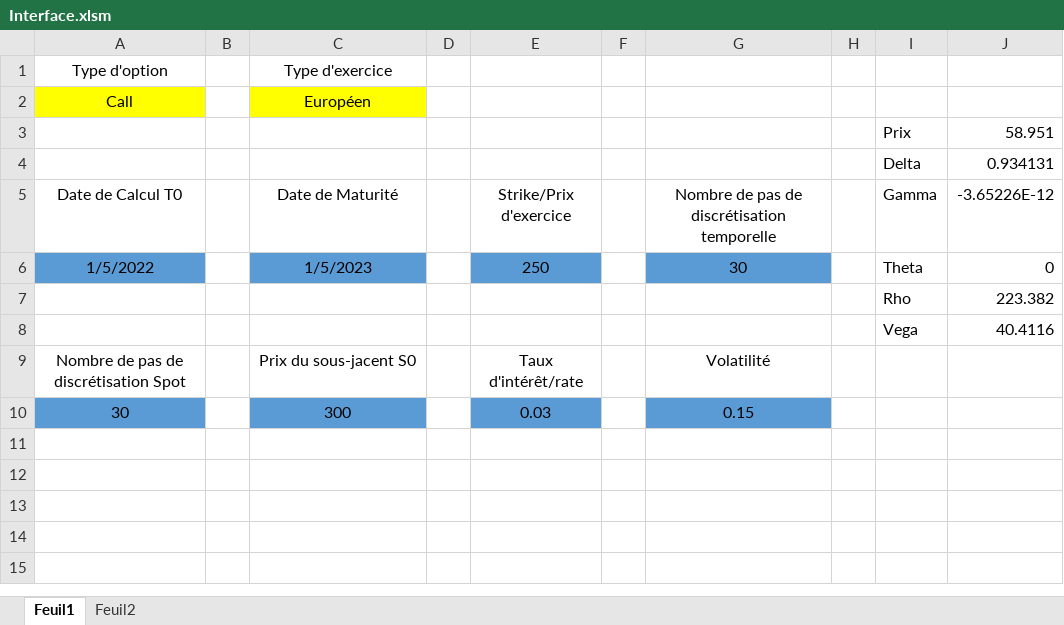
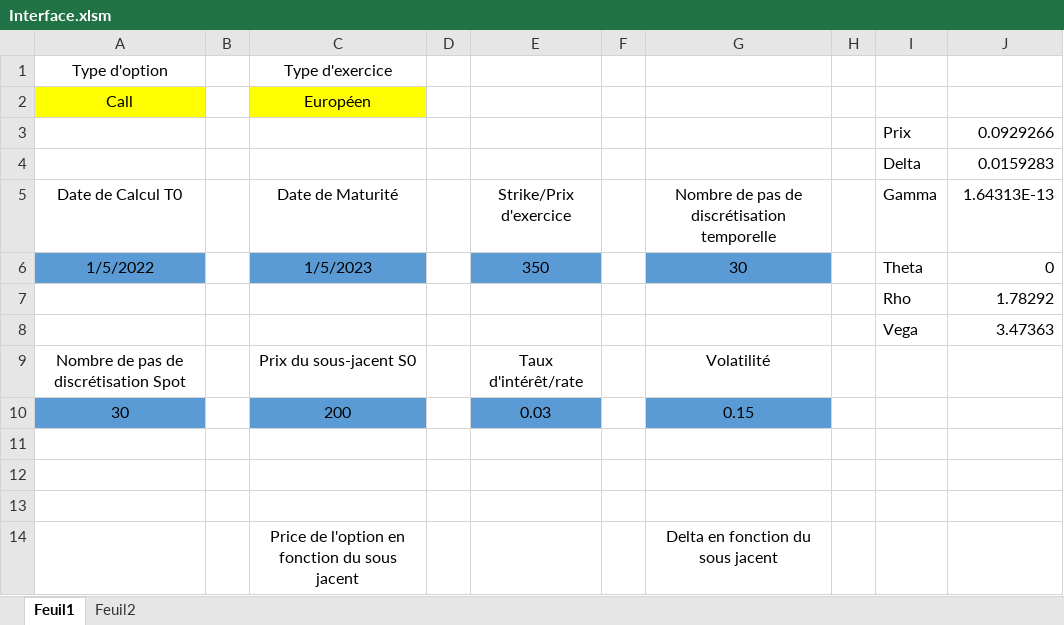
Before and after one commit to lierreloup/Projet-Info, an Excel workbook: vba/Interface.xlsm, sheet Feuil1, drawn as a sheet; values as stored, in another font and other column widths than the file's, no borders; charts and pictures not drawn; the diff names each change by its address in the sheet, - before the commit and + after, or states it on an @@ line.

```diff
--- a/vba/Interface.xlsm (sheet Feuil1)
+++ b/vba/Interface.xlsm (sheet Feuil1)
-J3: 58.951
+J3: 0.0929266
-J4: 0.934131
+J4: 0.0159283
-J5: -3.65226E-12
+J5: 1.64313E-13
-E6: 250
+E6: 350
-J7: 223.382
+J7: 1.78292
-J8: 40.4116
+J8: 3.47363
-C10: 300
+C10: 200
+row 11: (empty)
+row 12: (empty)
+row 13: (empty)
+row 14:  |  | Price de l'option en fonction du sous jacent |  |  |  | Delta en fonction du sous jacent
```
Also changed, not shown: sheet Feuil2, charts or pictures, 26 other files.
